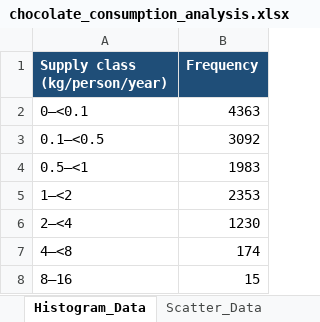
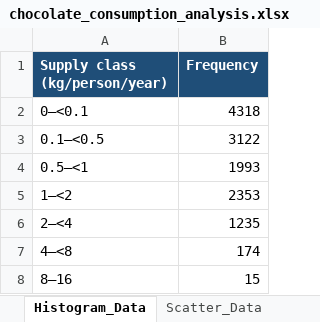
Before and after one commit to aryansjainbtech25-sys/07-Chocolate-Consumption-Statistical-Analysis, an Excel workbook: owid_chocolate_consumption_starter/excel/chocolate_consumption_analysis.xlsx, sheet Histogram_Data, drawn as a sheet; values as stored, in another font and other column widths than the file's, no borders; the diff names each change by its address in the sheet, - before the commit and + after, or states it on an @@ line.

Commit message:
Fix cocoa supply frequency distribution table

```diff
--- a/owid_chocolate_consumption_starter/excel/chocolate_consumption_analysis.xlsx (sheet Histogram_Data)
+++ b/owid_chocolate_consumption_starter/excel/chocolate_consumption_analysis.xlsx (sheet Histogram_Data)
-B2 (Frequency): 4363
+B2 (Frequency): 4318
-B3 (Frequency): 3092
+B3 (Frequency): 3122
-B4 (Frequency): 1983
+B4 (Frequency): 1993
-B6 (Frequency): 1230
+B6 (Frequency): 1235
```
Also changed, not shown: sheet Frequency_Tables, 3 other files.
